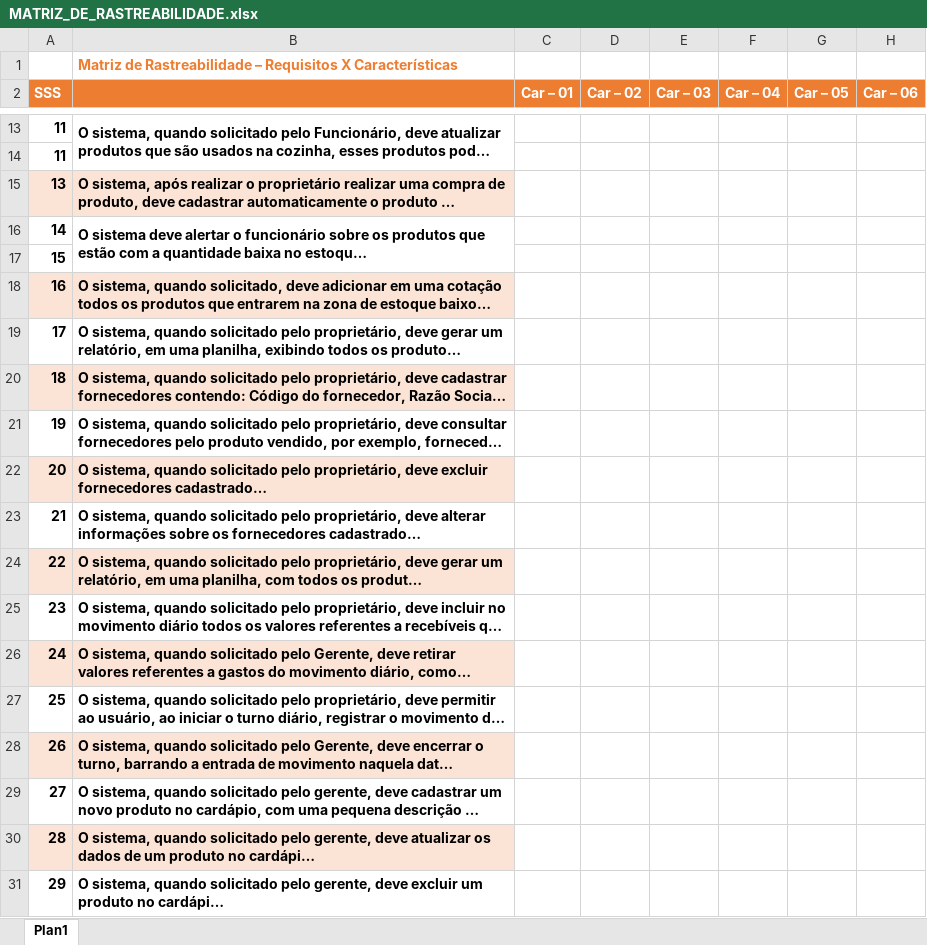
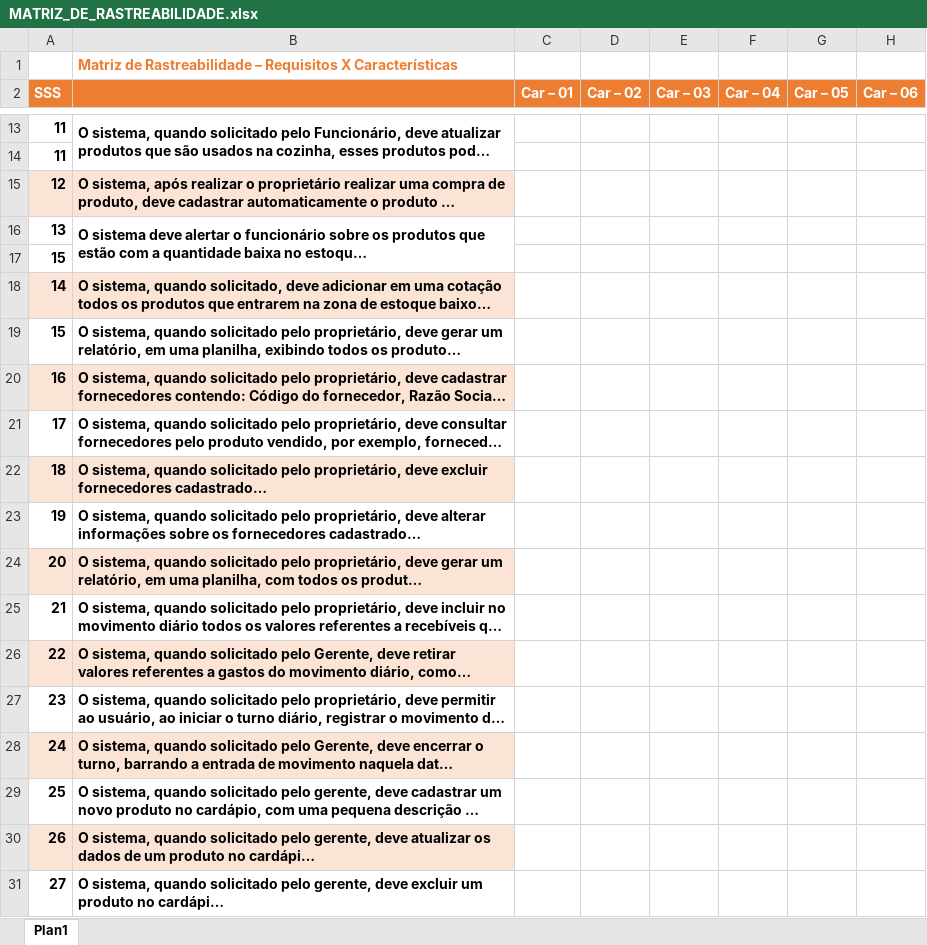
Before and after one commit to Darienzo08/ope_ads, an Excel workbook: docs/ARTEFATOS(15-23)/ARTEFATOS(19,22,23)/MATRIZ_DE_RASTREABILIDADE.xlsx, sheet Plan1, drawn as a sheet; only a part is shown, gaps mark what is left out; long unchanged cells end in …; values as stored, in another font and other column widths than the file's, no borders; charts and pictures not drawn; the diff names each change by its address in the sheet, - before the commit and + after, or states it on an @@ line.

Commit message:
alteração da matriz de rastreabilidade

```diff
--- a/docs/ARTEFATOS(15-23)/ARTEFATOS(19,22,23)/MATRIZ_DE_RASTREABILIDADE.xlsx (sheet Plan1)
+++ b/docs/ARTEFATOS(15-23)/ARTEFATOS(19,22,23)/MATRIZ_DE_RASTREABILIDADE.xlsx (sheet Plan1)
-A15 (SSS): 13
+A15 (SSS): 12
-A16 (SSS): 14
+A16 (SSS): 13
-A18 (SSS): 16
+A18 (SSS): 14
-A19 (SSS): 17
+A19 (SSS): 15
-A20 (SSS): 18
+A20 (SSS): 16
-A21 (SSS): 19
+A21 (SSS): 17
-A22 (SSS): 20
+A22 (SSS): 18
-A23 (SSS): 21
+A23 (SSS): 19
-A24 (SSS): 22
+A24 (SSS): 20
-A25 (SSS): 23
+A25 (SSS): 21
-A26 (SSS): 24
+A26 (SSS): 22
-A27 (SSS): 25
+A27 (SSS): 23
-A28 (SSS): 26
+A28 (SSS): 24
-A29 (SSS): 27
+A29 (SSS): 25
-A30 (SSS): 28
+A30 (SSS): 26
-A31 (SSS): 29
+A31 (SSS): 27
```
